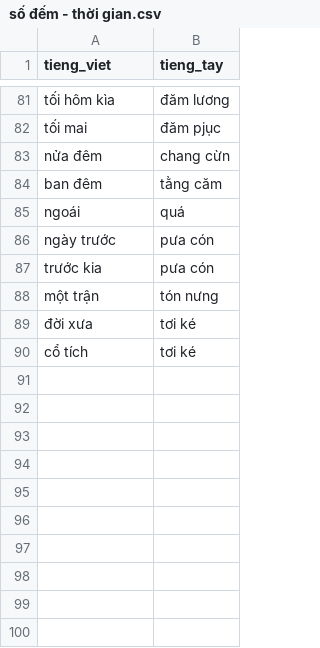
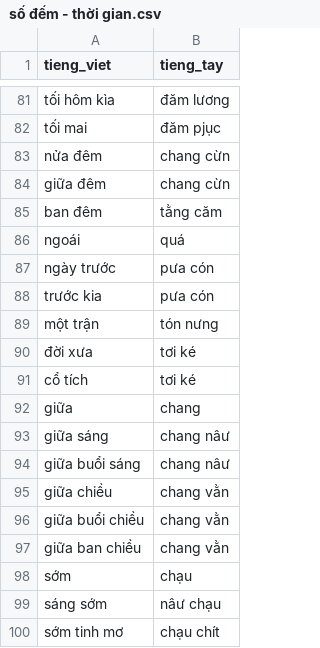
Before and after one commit to maduc238/viet_to_tay, a CSV file: dictionary/số đếm - thời gian.csv, drawn as a sheet; only a part is shown, gaps mark what is left out; the diff names each change by its address in the sheet, - before the commit and + after, or states it on an @@ line.

```diff
--- a/dictionary/số đếm - thời gian.csv
+++ b/dictionary/số đếm - thời gian.csv
+row 84: giữa đêm | chang cừn
+row 92: giữa | chang
+row 93: giữa sáng | chang nâư
+row 94: giữa buổi sáng | chang nâư
+row 95: giữa chiều | chang vằn
+row 96: giữa buổi chiều | chang vằn
+row 97: giữa ban chiều | chang vằn
+row 98: sớm | chạu
+row 99: sáng sớm | nâư chạu
+row 100: sớm tinh mơ | chạu chít
```
Also changed, not shown: dictionary/sự vật.csv, dictionary/trạng thái.csv, 5 other files.
